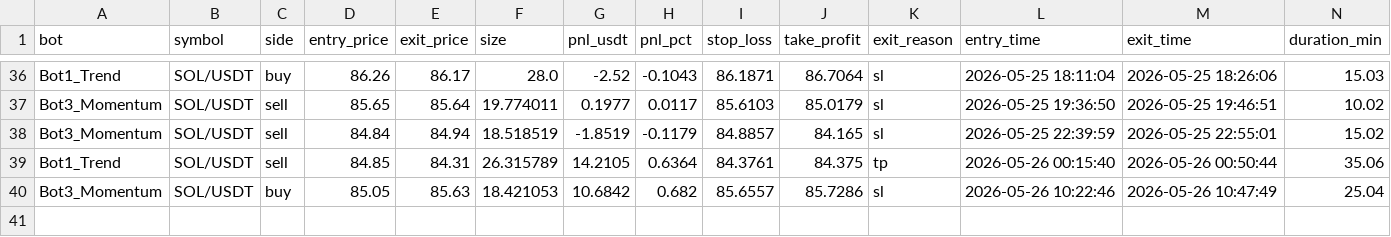
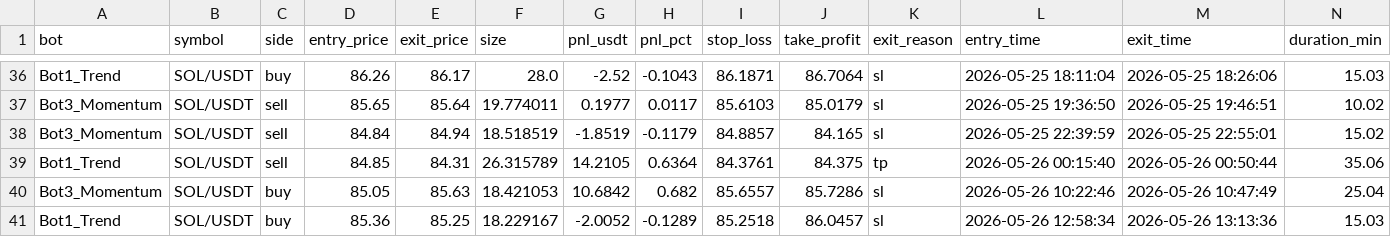
Before and after one commit to Jorjota12/trading_bots, a CSV file: trades_SOL.csv, drawn as a sheet; only a part is shown, gaps mark what is left out.

Commit message:
update trades_SOL.csv

```diff
--- a/trades_SOL.csv
+++ b/trades_SOL.csv
@@ -40 +40,2 @@ Bot1_Trend,SOL/USDT,sell,84.85,84.31,26.315789,14.2105,0.6364,84.3761,84.375,tp,
 Bot3_Momentum,SOL/USDT,buy,85.05,85.63,18.421053,10.6842,0.682,85.6557,85.7286,sl,2026-05-26 10:22:46,2026-05-26 10:47:49,25.04
+Bot1_Trend,SOL/USDT,buy,85.36,85.25,18.229167,-2.0052,-0.1289,85.2518,86.0457,sl,2026-05-26 12:58:34,2026-05-26 13:13:36,15.03
```
